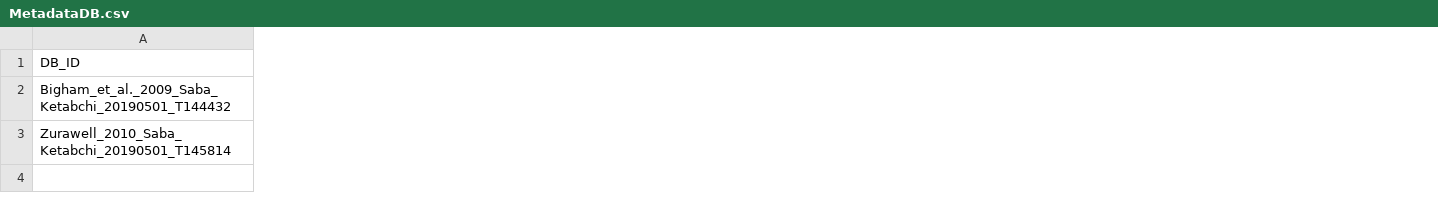
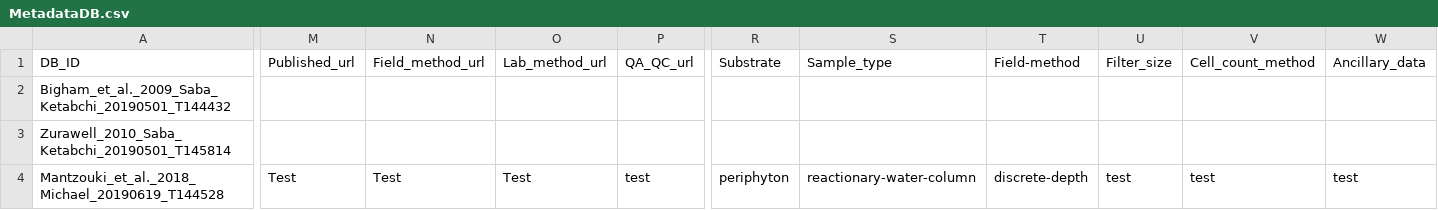
Before and after one commit to jasondeglint/GLEON-GMA, a CSV file: dash/data/MetadataDB.csv, drawn as a sheet; only a part is shown, gaps mark what is left out; rows hold the shown columns only; the diff covers the shown part only; the diff names each change by its address in the sheet, - before the commit and + after, or states it on an @@ line.

Commit message:
WIP, added labels to data points
rearranged graphs, comparison/correlation WIP

```diff
--- a/dash/data/MetadataDB.csv
+++ b/dash/data/MetadataDB.csv
+column M (Published_url), empty
+column N (Field_method_url), empty
+column O (Lab_method_url), empty
+column P (QA_QC_url), empty
+column R (Substrate), empty
+column S (Sample_type), empty
+column T (Field-method), empty
+column U (Filter_size), empty
+column V (Cell_count_method), empty
+column W (Ancillary_data), empty
+row 4: Mantzouki_et_al._2018_Michael_20190619_T144528 | Test | Test | Test | test | periphyton | reactionary-water-column | discrete-depth | test | test | test
```
Also changed, not shown: 1 added column and 2 edited cells elsewhere in this file, 7 other files.
